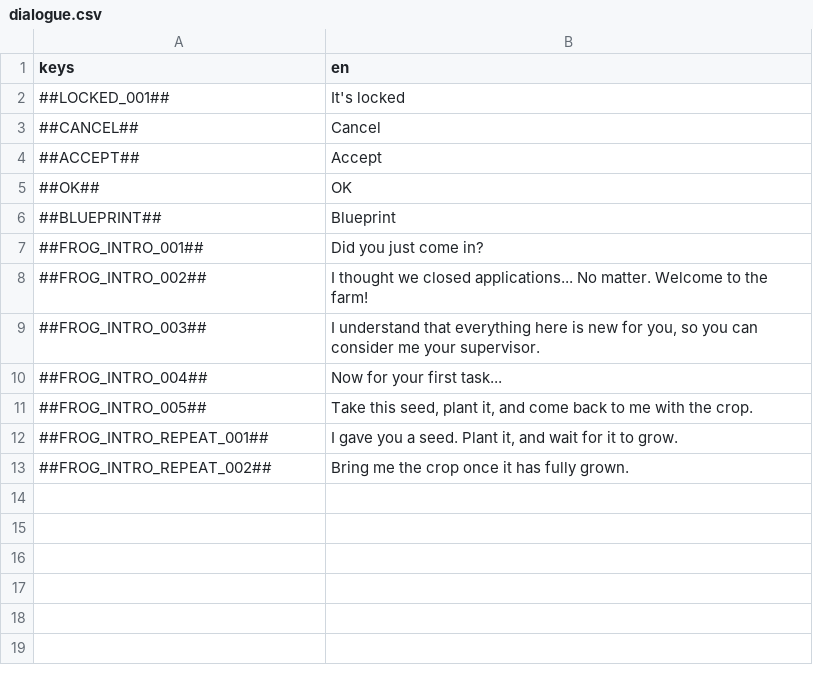
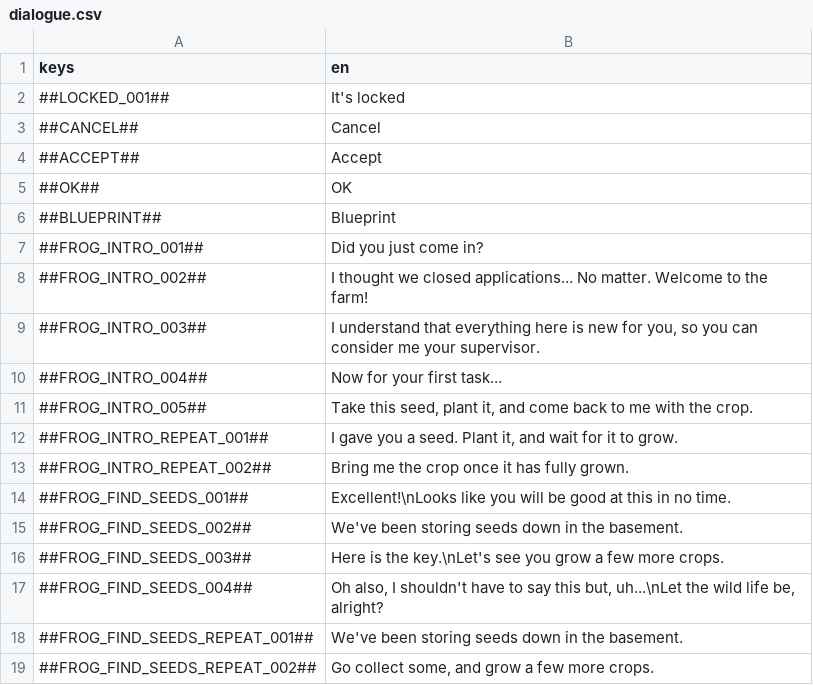
Before and after one commit to flawlesshappiness/BlueskyFarm, a CSV file: Dialogue/dialogue.csv, drawn as a sheet; the diff names each change by its address in the sheet, - before the commit and + after, or states it on an @@ line.

```diff
--- a/Dialogue/dialogue.csv
+++ b/Dialogue/dialogue.csv
+row 14: ##FROG_FIND_SEEDS_001## | Excellent!\nLooks like you will be good at this in no time.
+row 15: ##FROG_FIND_SEEDS_002## | We've been storing seeds down in the basement.
+row 16: ##FROG_FIND_SEEDS_003## | Here is the key.\nLet's see you grow a few more crops.
+row 17: ##FROG_FIND_SEEDS_004## | Oh also, I shouldn't have to say this but, uh...\nLet the wild life be, alright?
+row 18: ##FROG_FIND_SEEDS_REPEAT_001## | We've been storing seeds down in the basement.
+row 19: ##FROG_FIND_SEEDS_REPEAT_002## | Go collect some, and grow a few more crops.
```
Also changed, not shown: 11 other files.
